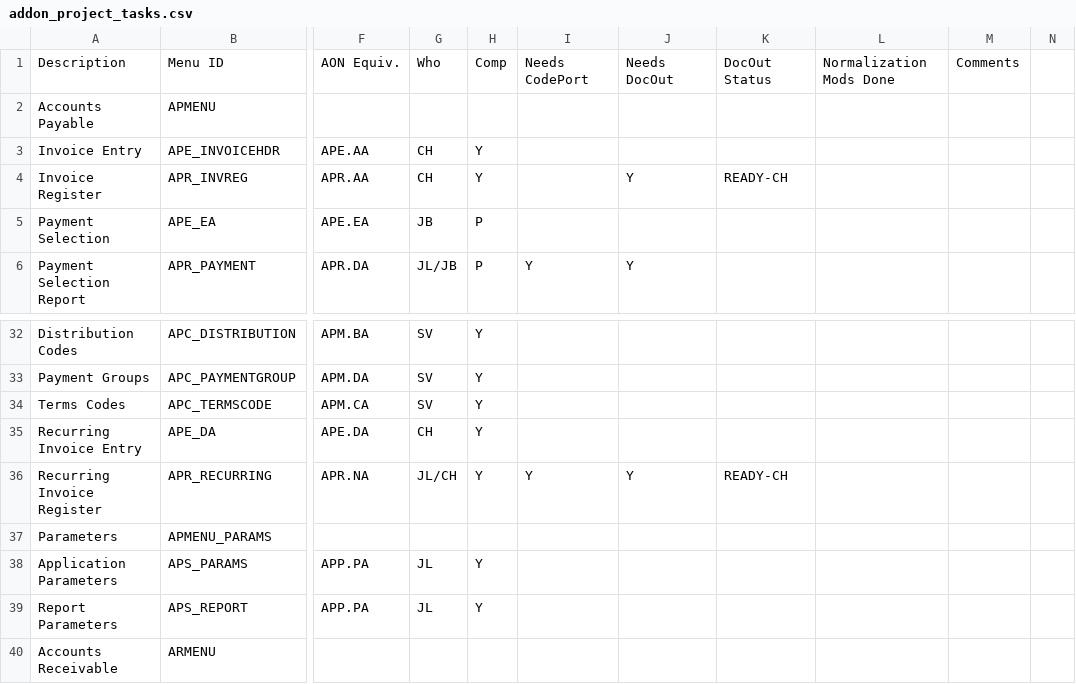
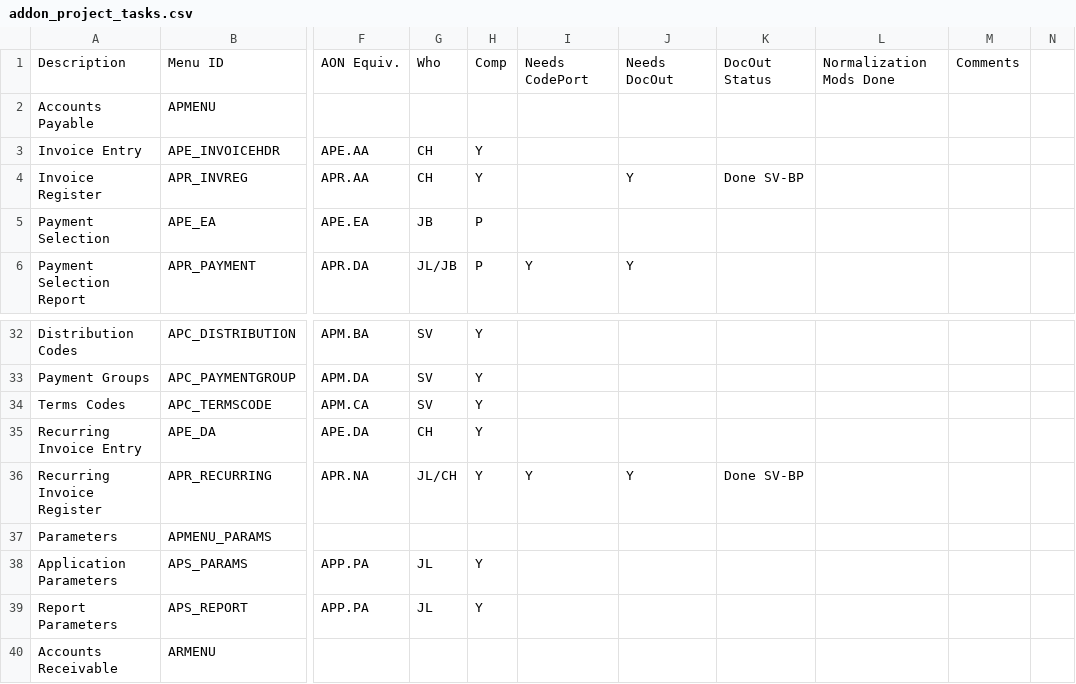
Before and after one commit to nmlynx/AddonSoftware, a CSV file: docs/addon_project_tasks.csv, drawn as a sheet; only a part is shown, gaps mark what is left out; the diff names each change by its address in the sheet, - before the commit and + after, or states it on an @@ line.

Commit message:
DoOut changes done in files apr_recurring.aon and apr_invoiceentry.aon in  'Accounts Payable' specified in DocOut status of addon_project_tasks.csv

```diff
--- a/docs/addon_project_tasks.csv
+++ b/docs/addon_project_tasks.csv
-K4: READY-CH
+K4: Done SV-BP
-K36: READY-CH
+K36: Done SV-BP
```
